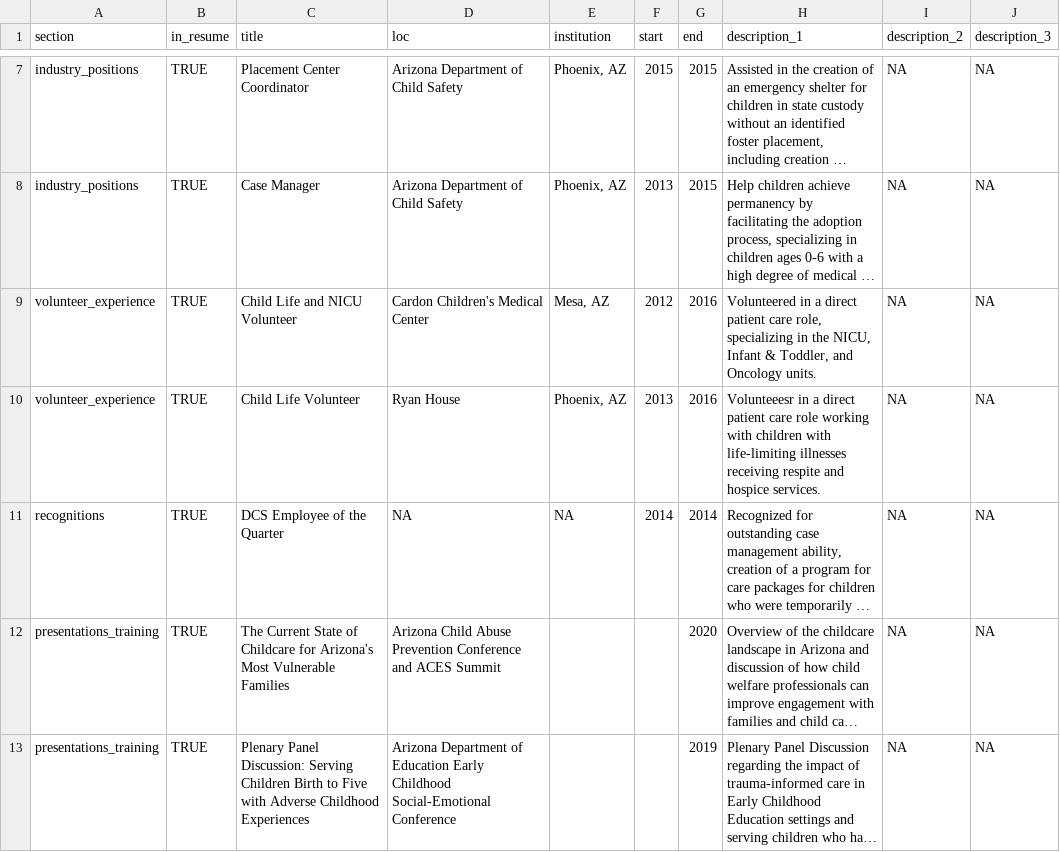
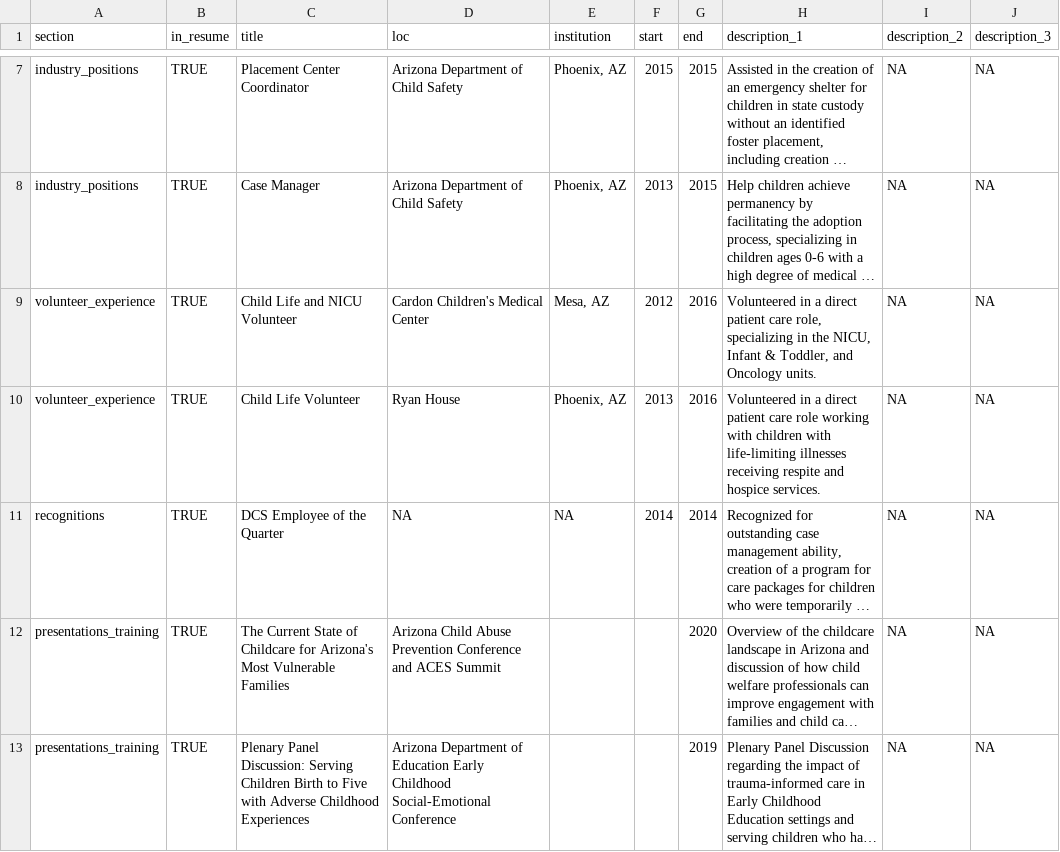
Before and after one commit to Mkulbida/CV, a CSV file: positions.csv, drawn as a sheet; only a part is shown, gaps mark what is left out; long unchanged cells end in …; the diff names each change by its address in the sheet, - before the commit and + after, or states it on an @@ line.

```diff
--- a/positions.csv
+++ b/positions.csv
-H10 (description_1): Volunteeesr in a…
+H10 (description_1): Volunteered in a…
```
Also changed, not shown: 1 other file.
